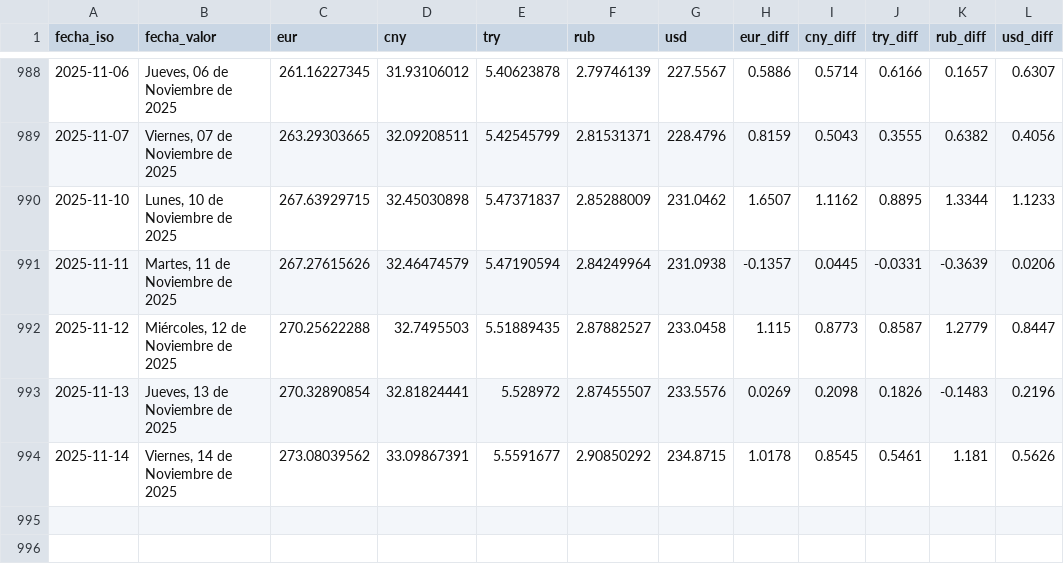
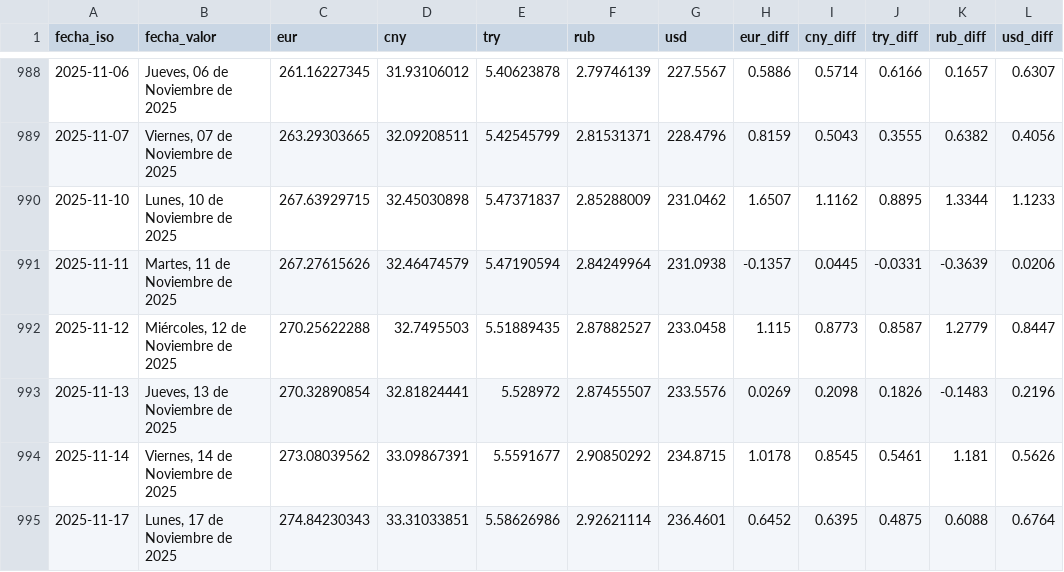
Before and after one commit to ESuarezPeraza/API-BCV, a CSV file: historial_bcv.csv, drawn as a sheet; only a part is shown, gaps mark what is left out.

Commit message:
Actualización automática de tasa BCV

```diff
--- a/historial_bcv.csv
+++ b/historial_bcv.csv
@@ -994 +994,2 @@ fecha_iso,fecha_valor,eur,cny,try,rub,usd,eur_diff,cny_diff,try_diff,rub_diff,us
 2025-11-14,"Viernes, 14 de Noviembre de 2025",273.08039562,33.09867391,5.5591677,2.90850292,234.8715,1.0178,0.8545,0.5461,1.181,0.5626
+2025-11-17,"Lunes, 17 de Noviembre de 2025",274.84230343,33.31033851,5.58626986,2.92621114,236.4601,0.6452,0.6395,0.4875,0.6088,0.6764
```
